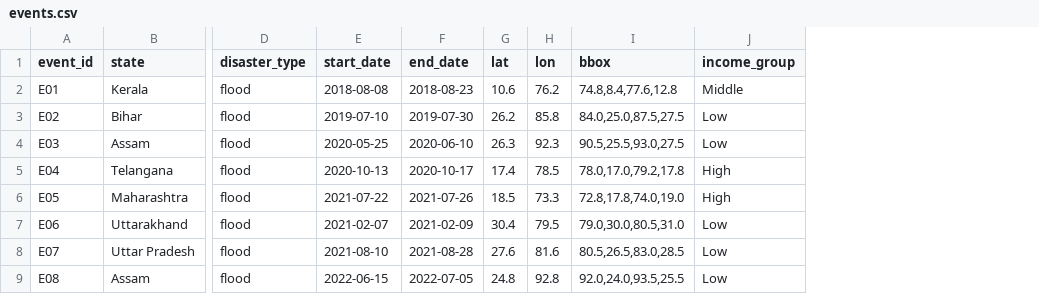
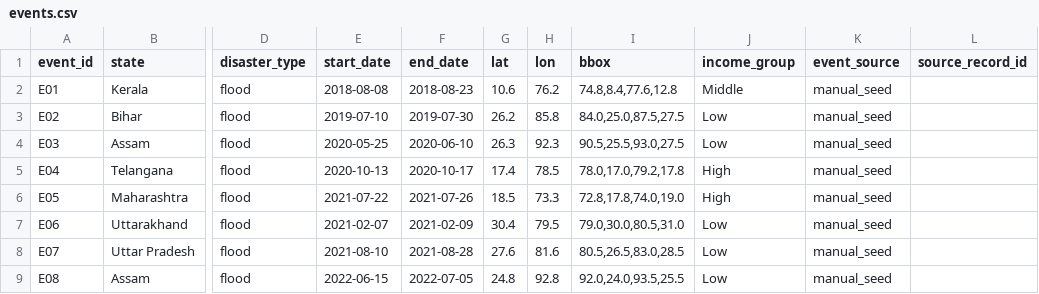
Before and after one commit to rokpolar/CVND, a CSV file: data/raw/events.csv, drawn as a sheet; only a part is shown, gaps mark what is left out; the diff names each change by its address in the sheet, - before the commit and + after, or states it on an @@ line.

Commit message:
feat: integrate the event registry and remove hardcoded seeds

```diff
--- a/data/raw/events.csv
+++ b/data/raw/events.csv
+column K (event_source), rows 2-9: all manual_seed
+column L (source_record_id), empty
```
Also changed, not shown: 19 other files.
